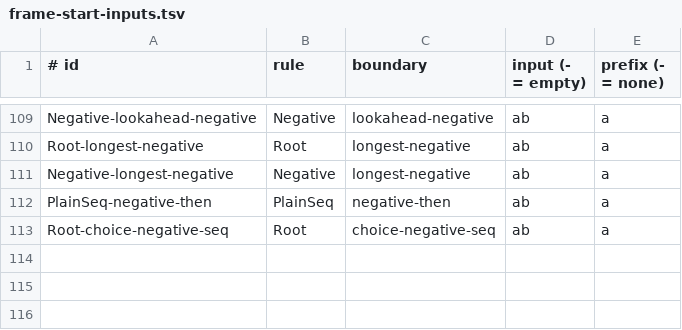
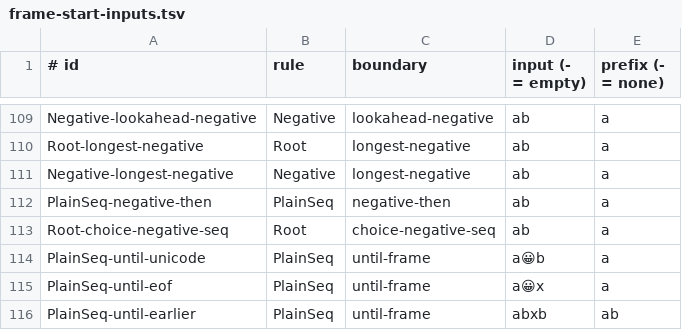
Before and after one commit to opaopa6969/unlaxer-parser, a TSV file: conformance/chain-reset-after-failure/frame-start-inputs.tsv, drawn as a sheet; only a part is shown, gaps mark what is left out; the diff names each change by its address in the sheet, - before the commit and + after, or states it on an @@ line.

```diff
--- a/conformance/chain-reset-after-failure/frame-start-inputs.tsv
+++ b/conformance/chain-reset-after-failure/frame-start-inputs.tsv
+row 114: PlainSeq-until-unicode | PlainSeq | until-frame | a😀b | a
+row 115: PlainSeq-until-eof | PlainSeq | until-frame | a😀x | a
+row 116: PlainSeq-until-earlier | PlainSeq | until-frame | abxb | ab
```
Also changed, not shown: conformance/chain-reset-after-failure/frame-start.tsv, conformance/chain-reset-after-failure/nested-boundary-differences.tsv, 9 other files.
